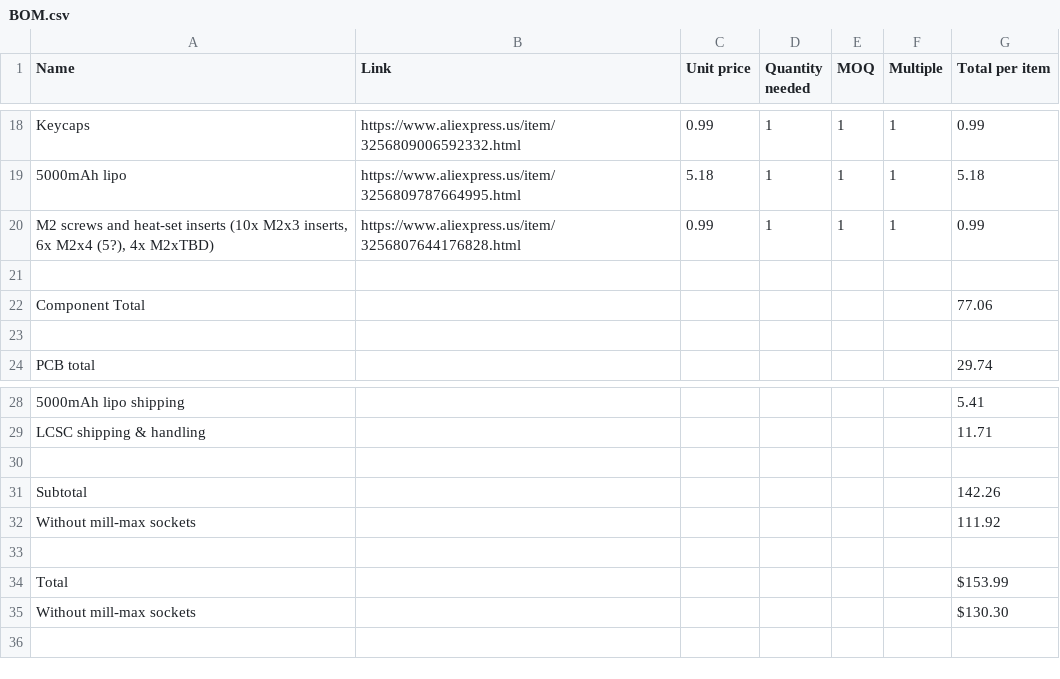
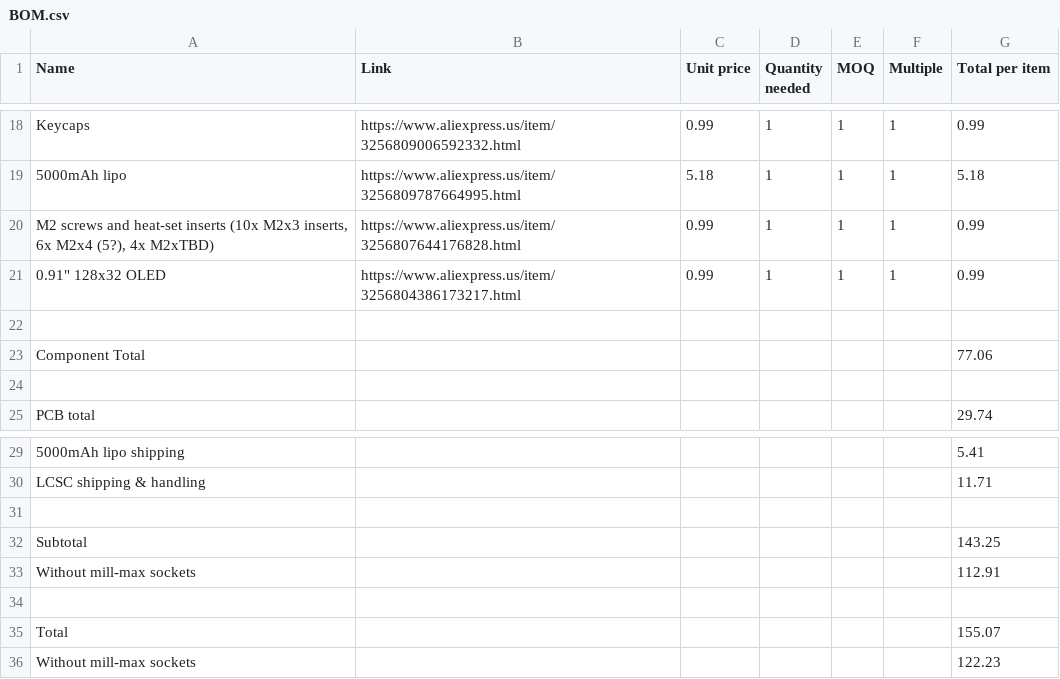
Before and after one commit to askiiart/guilty-pad-xx-accent-core-plus-yuri, a CSV file: BOM.csv, drawn as a sheet; only a part is shown, gaps mark what is left out.

```diff
--- a/BOM.csv
+++ b/BOM.csv
@@ -20,2 +20,3 @@ Keycaps,https://www.aliexpress.us/item/3256809006592332.html,0.99,1,1,1,0.99
 "M2 screws and heat-set inserts (10x M2x3 inserts, 6x M2x4 (5?), 4x M2xTBD)",https://www.aliexpress.us/item/3256807644176828.html,0.99,1,1,1,0.99
+0.91" 128x32 OLED,https://www.aliexpress.us/item/3256804386173217.html,0.99,1,1,1,0.99
 ,,,,,,
@@ -30,6 +31,6 @@ LCSC shipping & handling,,,,,,11.71
 ,,,,,,
-Subtotal,,,,,,142.26
-Without mill-max sockets,,,,,,111.92
+Subtotal,,,,,,143.25
+Without mill-max sockets,,,,,,112.91
 ,,,,,,
-Total,,,,,,$153.99
-Without mill-max sockets,,,,,,$130.30
+Total,,,,,,155.07
+Without mill-max sockets,,,,,,122.23
```
Also changed, not shown: 2 other files.
